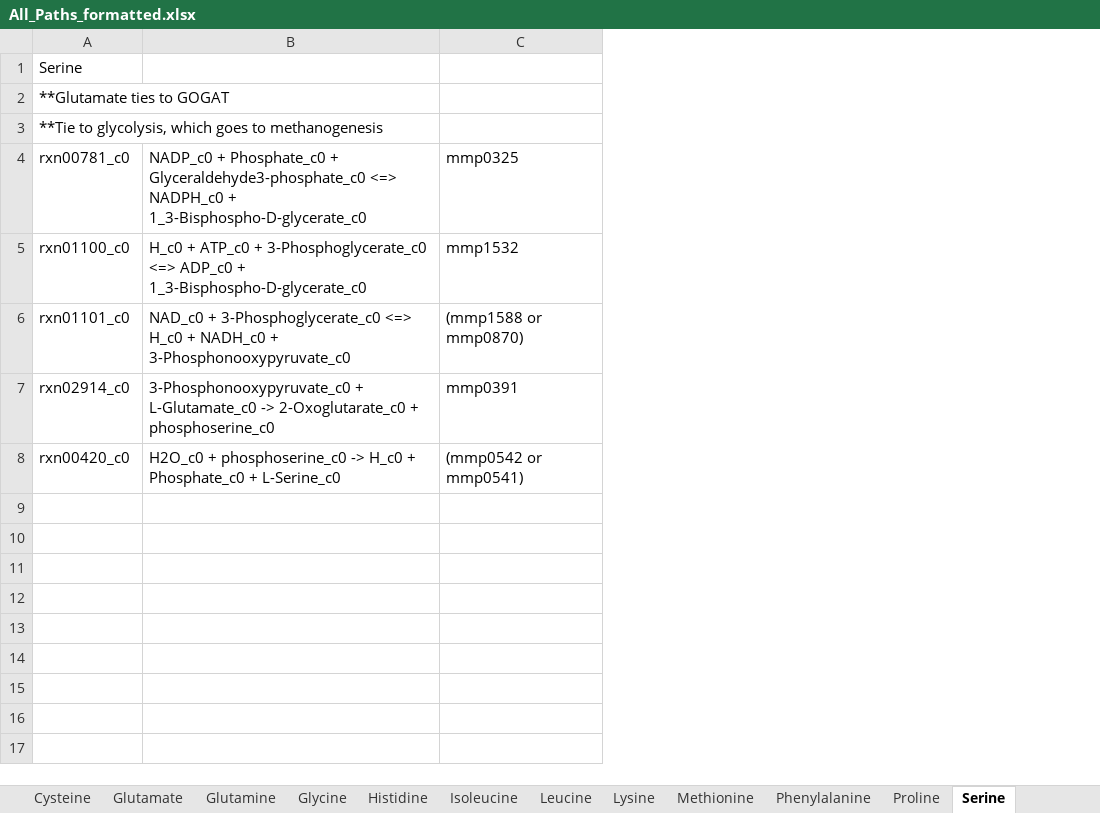
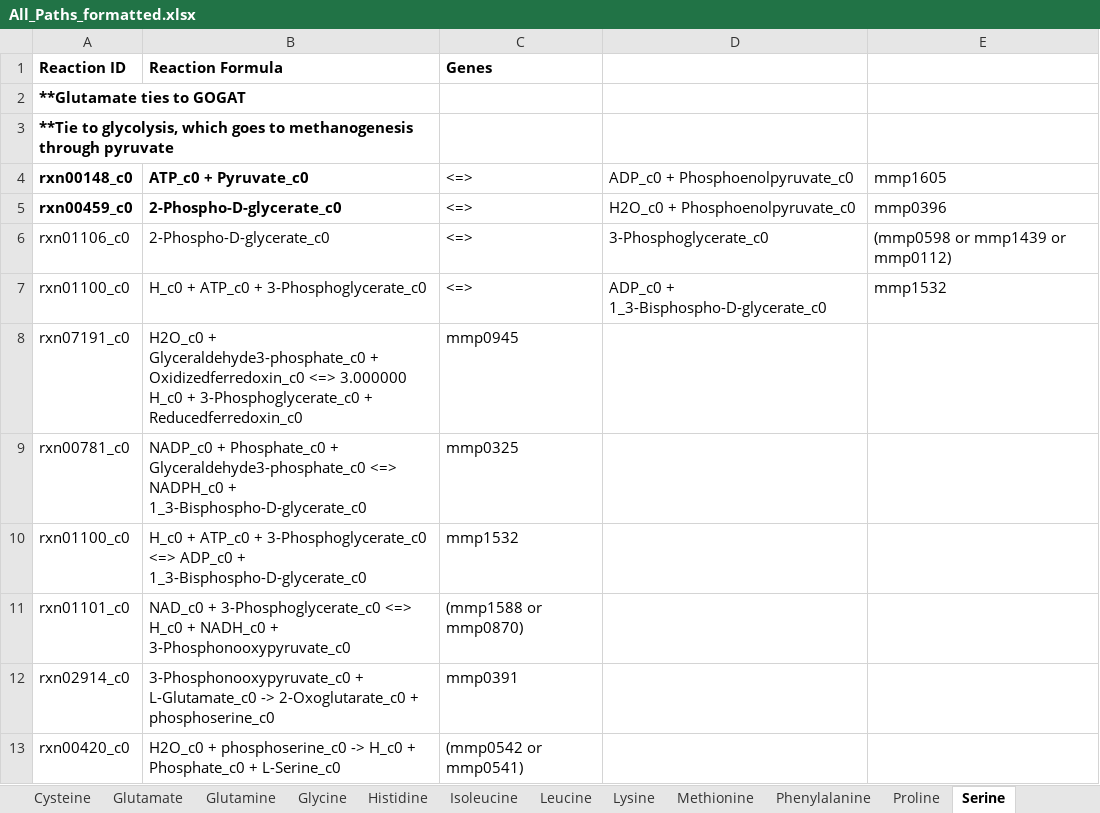
Before and after one commit to marichards/methanococcus, an Excel workbook: Matt_Work/AA paths/All_Paths_formatted.xlsx, sheet Serine, drawn as a sheet; values as stored, in another font and other column widths than the file's, no borders; removed rows and columns are numbered as before the commit, all else as after; the diff names each change by its address in the sheet, - before the commit and + after, or states it on an @@ line.

```diff
--- a/Matt_Work/AA paths/All_Paths_formatted.xlsx (sheet Serine)
+++ b/Matt_Work/AA paths/All_Paths_formatted.xlsx (sheet Serine)
+column D, empty
+column E, empty
-row 1: Serine
+row 1: Reaction ID | Reaction Formula | Genes
-A2:A3 bold: off
+A2:A3 bold: on
+A2:B2 merged
-A3: …to methanogenesis
+A3: …to methanogenesis through pyruvate
+A3:B3 merged
+row 4: rxn00148_c0 | ATP_c0 + Pyruvate_c0 | <=> | ADP_c0 + Phosphoenolpyruvate_c0 | mmp1605
+row 5: rxn00459_c0 | 2-Phospho-D-glycerate_c0 | <=> | H2O_c0 + Phosphoenolpyruvate_c0 | mmp0396
+row 6: rxn01106_c0 | 2-Phospho-D-glycerate_c0 | <=> | 3-Phosphoglycerate_c0 | (mmp0598 or mmp1439 or mmp0112)
+row 7: rxn01100_c0 | H_c0 + ATP_c0 + 3-Phosphoglycerate_c0 | <=> | ADP_c0 + 1_3-Bisphospho-D-glycerate_c0 | mmp1532
+row 8: rxn07191_c0 | H2O_c0 + Glyceraldehyde3-phosphate_c0 + Oxidizedferredoxin_c0 <=> 3.000000 H_c0 + 3-Phosphoglycerate_c0 + Reducedferredoxin_c0 | mmp0945
```
Also changed, not shown: sheet Summary and notes, sheet Methionine, sheet Cysteine, sheet Tryptophan, sheet Alanine, sheet Lysine, 14 more sheets, 2 other files.
